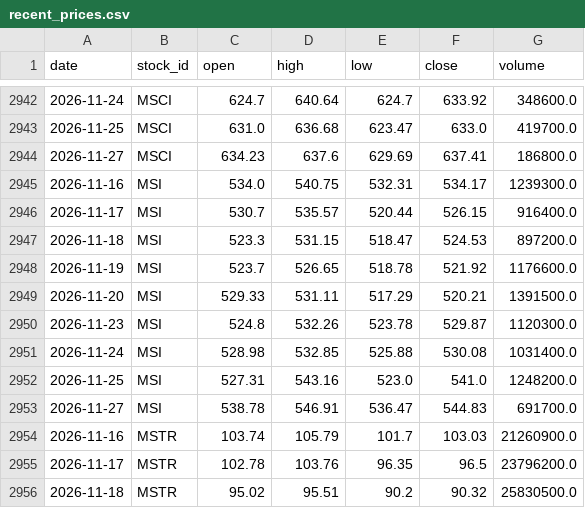
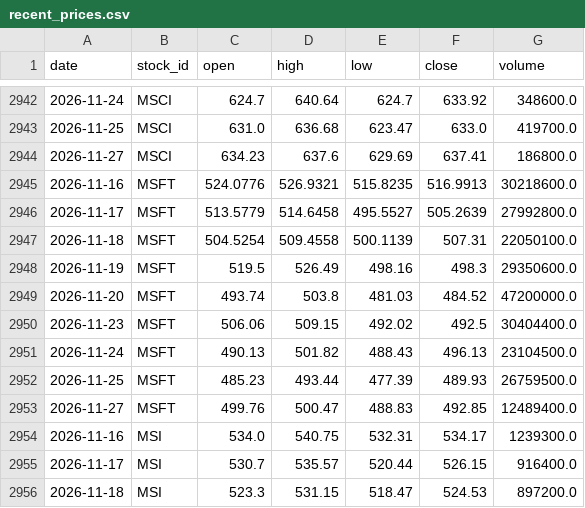
Before and after one commit to LiSh-chen/ForClaude, a CSV file: stock-derby/data/recent_prices.csv, drawn as a sheet; only a part is shown, gaps mark what is left out; the shorter side is filled out with more unchanged rows.

```diff
--- a/stock-derby/data/recent_prices.csv
+++ b/stock-derby/data/recent_prices.csv
@@ -2944,2 +2944,11 @@ date,stock_id,open,high,low,close,volume
 2026-11-27,MSCI,634.23,637.6,629.69,637.41,186800.0
+2026-11-16,MSFT,524.0776,526.9321,515.8235,516.9913,30218600.0
+2026-11-17,MSFT,513.5779,514.6458,495.5527,505.2639,27992800.0
+2026-11-18,MSFT,504.5254,509.4558,500.1139,507.31,22050100.0
+2026-11-19,MSFT,519.5,526.49,498.16,498.3,29350600.0
+2026-11-20,MSFT,493.74,503.8,481.03,484.52,47200000.0
+2026-11-23,MSFT,506.06,509.15,492.02,492.5,30404400.0
+2026-11-24,MSFT,490.13,501.82,488.43,496.13,23104500.0
+2026-11-25,MSFT,485.23,493.44,477.39,489.93,26759500.0
+2026-11-27,MSFT,499.76,500.47,488.83,492.85,12489400.0
 2026-11-16,MSI,534.0,540.75,532.31,534.17,1239300.0
```
